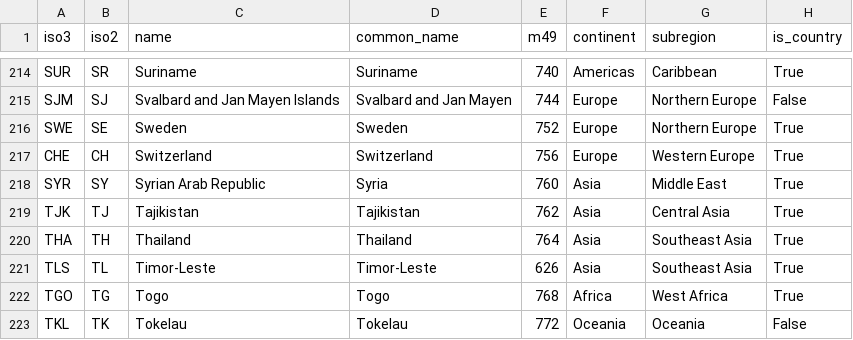
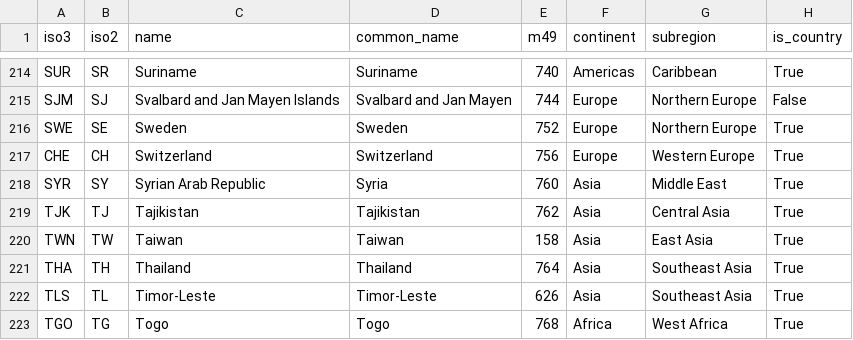
Before and after one commit to Marjolein9/art_map, a CSV file: backend/data/exports/countries.csv, drawn as a sheet; only a part is shown, gaps mark what is left out; the shorter side is filled out with more unchanged rows.

Commit message:
add taiwan

```diff
--- a/backend/data/exports/countries.csv
+++ b/backend/data/exports/countries.csv
@@ -219,2 +219,3 @@ SYR,SY,Syrian Arab Republic,Syria,760,Asia,Middle East,True
 TJK,TJ,Tajikistan,Tajikistan,762,Asia,Central Asia,True
+TWN,TW,Taiwan,Taiwan,158,Asia,East Asia,True
 THA,TH,Thailand,Thailand,764,Asia,Southeast Asia,True
```
Also changed, not shown: backend/data/exports/country_external_links.csv, 2 other files.
